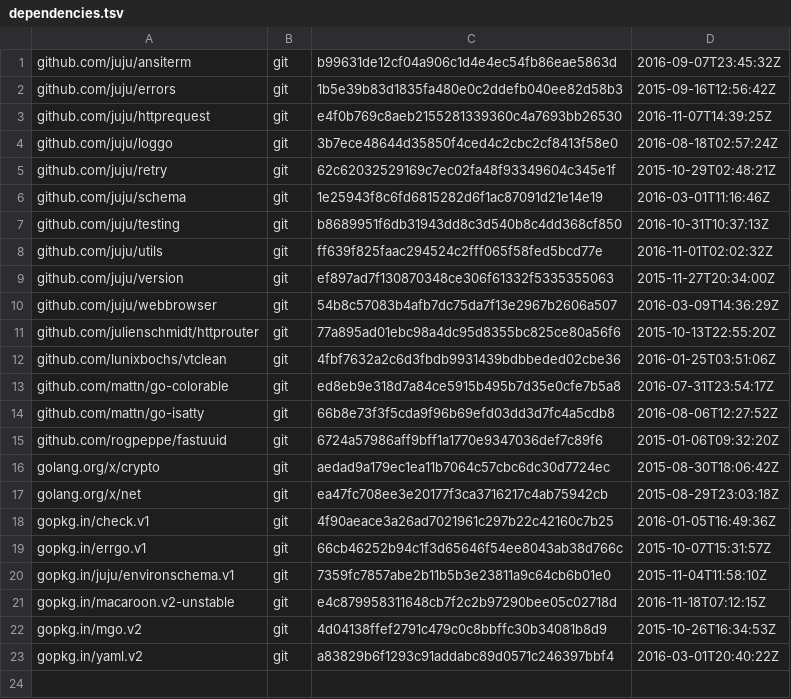
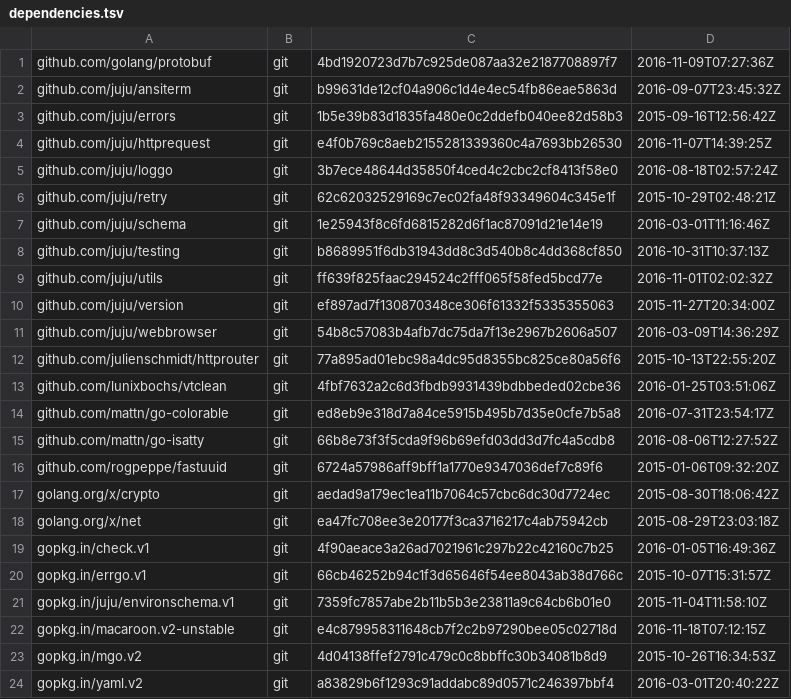
Before and after one commit to go-macaroon-bakery/macaroon-bakery, a TSV file: dependencies.tsv, drawn as a sheet.

```diff
--- a/dependencies.tsv
+++ b/dependencies.tsv
@@ -1 +1,2 @@
+github.com/golang/protobuf	git	4bd1920723d7b7c925de087aa32e2187708897f7	2016-11-09T07:27:36Z
 github.com/juju/ansiterm	git	b99631de12cf04a906c1d4e4ec54fb86eae5863d	2016-09-07T23:45:32Z
```
Also changed, not shown: 42 other files.
